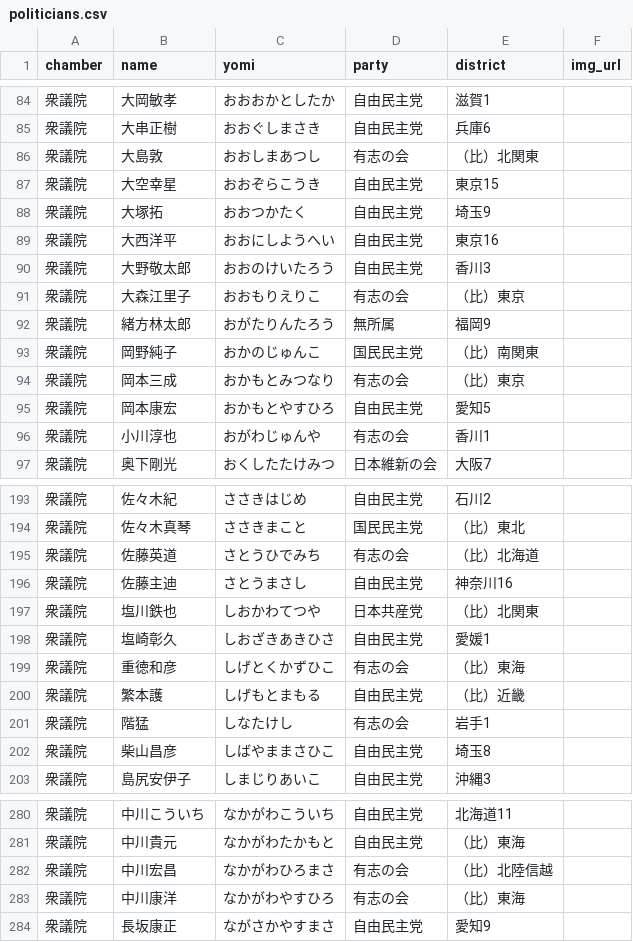
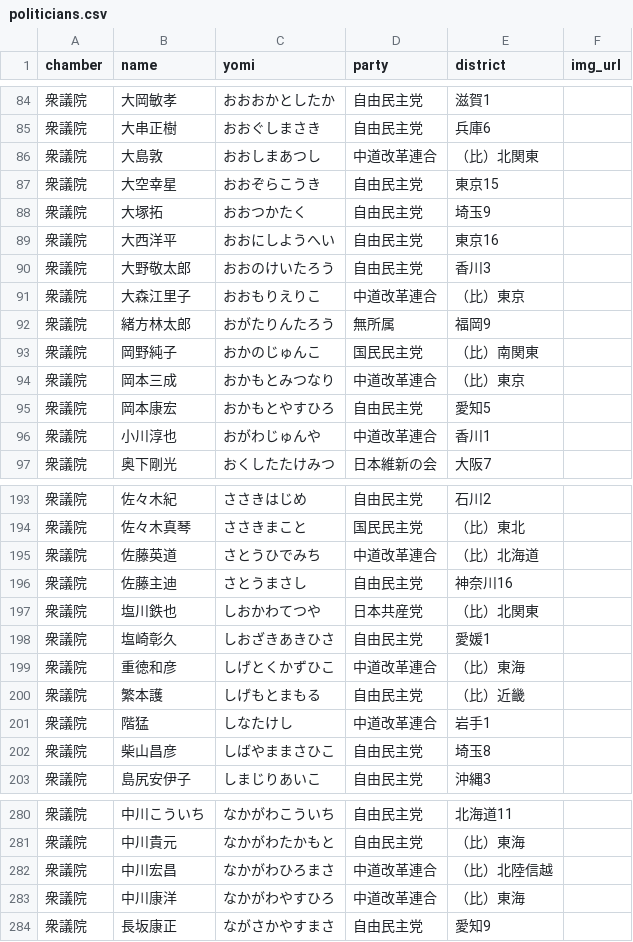
Before and after one commit to japan-politics/japan-politics, a CSV file: _data/politicians.csv, drawn as a sheet; only a part is shown, gaps mark what is left out; the diff covers the shown part only.

```diff
--- a/_data/politicians.csv
+++ b/_data/politicians.csv
@@ -85,3 +85,3 @@ chamber,name,yomi,party,district,img_url
 衆議院,大串正樹,おおぐしまさき,自由民主党,兵庫6,
-衆議院,大島敦,おおしまあつし,有志の会,（比）北関東,
+衆議院,大島敦,おおしまあつし,中道改革連合,（比）北関東,
 衆議院,大空幸星,おおぞらこうき,自由民主党,東京15,
@@ -90,8 +90,8 @@ chamber,name,yomi,party,district,img_url
 衆議院,大野敬太郎,おおのけいたろう,自由民主党,香川3,
-衆議院,大森江里子,おおもりえりこ,有志の会,（比）東京,
+衆議院,大森江里子,おおもりえりこ,中道改革連合,（比）東京,
 衆議院,緒方林太郎,おがたりんたろう,無所属,福岡9,
 衆議院,岡野純子,おかのじゅんこ,国民民主党,（比）南関東,
-衆議院,岡本三成,おかもとみつなり,有志の会,（比）東京,
+衆議院,岡本三成,おかもとみつなり,中道改革連合,（比）東京,
 衆議院,岡本康宏,おかもとやすひろ,自由民主党,愛知5,
-衆議院,小川淳也,おがわじゅんや,有志の会,香川1,
+衆議院,小川淳也,おがわじゅんや,中道改革連合,香川1,
 衆議院,奥下剛光,おくしたたけみつ,日本維新の会,大阪7,
@@ -194,3 +194,3 @@ chamber,name,yomi,party,district,img_url
 衆議院,佐々木真琴,ささきまこと,国民民主党,（比）東北,
-衆議院,佐藤英道,さとうひでみち,有志の会,（比）北海道,
+衆議院,佐藤英道,さとうひでみち,中道改革連合,（比）北海道,
 衆議院,佐藤主迪,さとうまさし,自由民主党,神奈川16,
@@ -198,5 +198,5 @@ chamber,name,yomi,party,district,img_url
 衆議院,塩崎彰久,しおざきあきひさ,自由民主党,愛媛1,
-衆議院,重徳和彦,しげとくかずひこ,有志の会,（比）東海,
+衆議院,重徳和彦,しげとくかずひこ,中道改革連合,（比）東海,
 衆議院,繁本護,しげもとまもる,自由民主党,（比）近畿,
-衆議院,階猛,しなたけし,有志の会,岩手1,
+衆議院,階猛,しなたけし,中道改革連合,岩手1,
 衆議院,柴山昌彦,しばやままさひこ,自由民主党,埼玉8,
@@ -281,4 +281,4 @@ chamber,name,yomi,party,district,img_url
 衆議院,中川貴元,なかがわたかもと,自由民主党,（比）東海,
-衆議院,中川宏昌,なかがわひろまさ,有志の会,（比）北陸信越,
-衆議院,中川康洋,なかがわやすひろ,有志の会,（比）東海,
+衆議院,中川宏昌,なかがわひろまさ,中道改革連合,（比）北陸信越,
+衆議院,中川康洋,なかがわやすひろ,中道改革連合,（比）東海,
 衆議院,長坂康正,ながさかやすまさ,自由民主党,愛知9,
```
Also changed, not shown: 39 edited cells elsewhere in this file, 4 other files.
